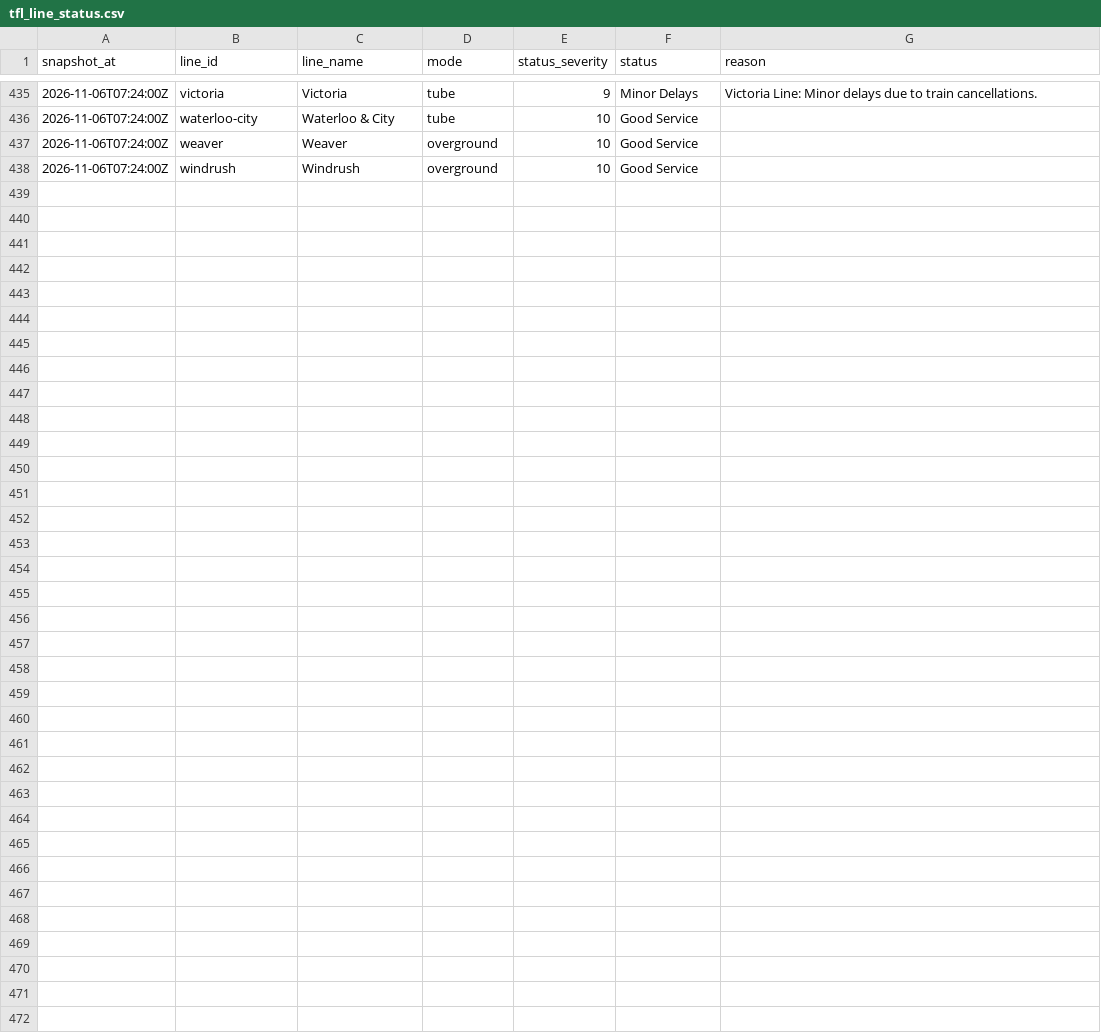
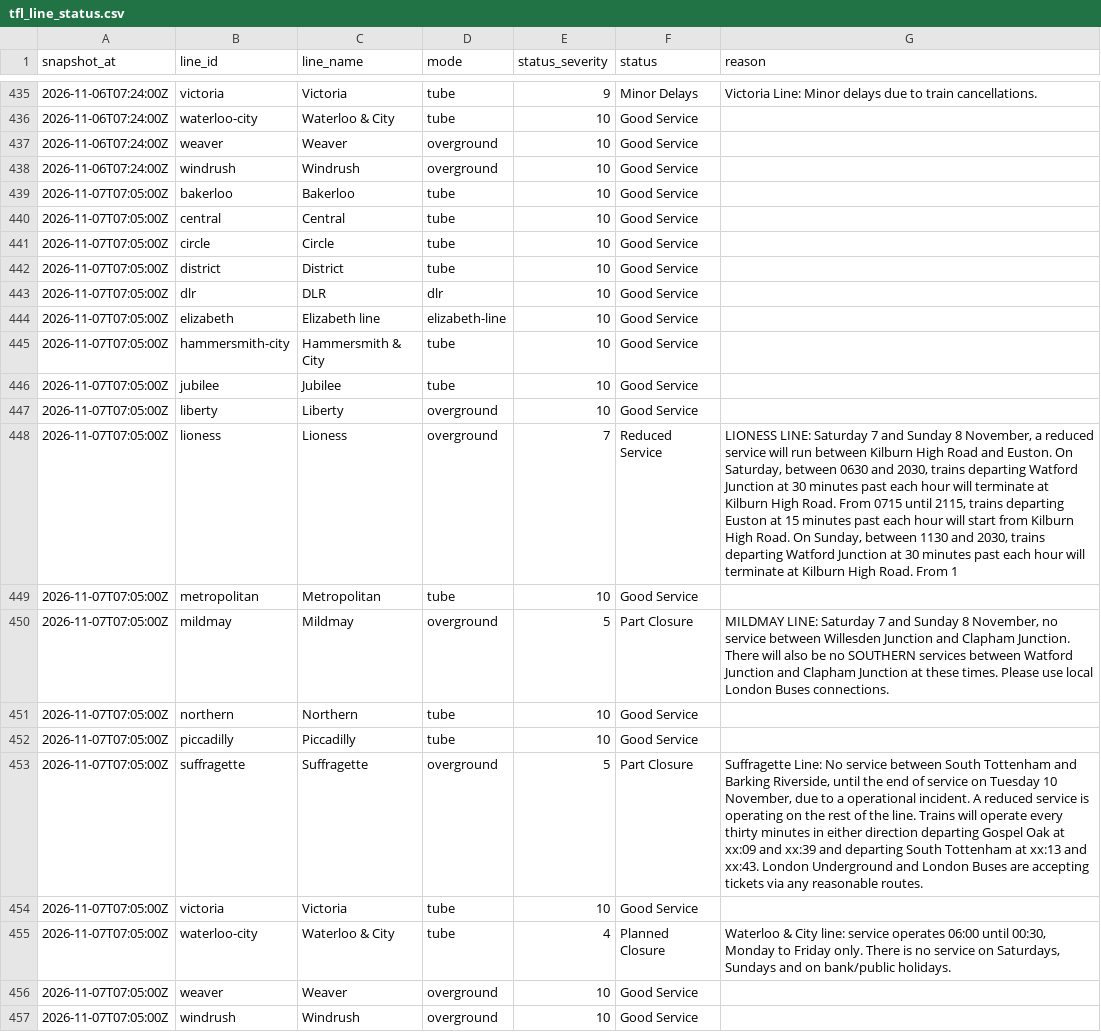
Before and after one commit to anthony07-max/london-data-pipeline, a CSV file: data/exports/tfl_line_status.csv, drawn as a sheet; only a part is shown, gaps mark what is left out.

```diff
--- a/data/exports/tfl_line_status.csv
+++ b/data/exports/tfl_line_status.csv
@@ -438 +438,20 @@ snapshot_at,line_id,line_name,mode,status_severity,status,reason
 2026-11-06T07:24:00Z,windrush,Windrush,overground,10,Good Service,
+2026-11-07T07:05:00Z,bakerloo,Bakerloo,tube,10,Good Service,
+2026-11-07T07:05:00Z,central,Central,tube,10,Good Service,
+2026-11-07T07:05:00Z,circle,Circle,tube,10,Good Service,
+2026-11-07T07:05:00Z,district,District,tube,10,Good Service,
+2026-11-07T07:05:00Z,dlr,DLR,dlr,10,Good Service,
+2026-11-07T07:05:00Z,elizabeth,Elizabeth line,elizabeth-line,10,Good Service,
+2026-11-07T07:05:00Z,hammersmith-city,Hammersmith & City,tube,10,Good Service,
+2026-11-07T07:05:00Z,jubilee,Jubilee,tube,10,Good Service,
+2026-11-07T07:05:00Z,liberty,Liberty,overground,10,Good Service,
+2026-11-07T07:05:00Z,lioness,Lioness,overground,7,Reduced Service,"LIONESS LINE: Saturday 7 and Sunday 8 November, a reduced service will run between Kilburn High Road and Euston. On Saturday, between 0630 and 2030, trains departing Watford Junction at 30 minutes past each hour will terminate at Kilburn High Road. From 0715 until 2115, trains departing Euston at 15 minutes past each hour will start from Kilburn High Road. On Sunday, between 1130 and 2030,  trains departing Watford Junction at 30 minutes past each hour will terminate at Kilburn High Road. From 1"
+2026-11-07T07:05:00Z,metropolitan,Metropolitan,tube,10,Good Service,
+2026-11-07T07:05:00Z,mildmay,Mildmay,overground,5,Part Closure,"MILDMAY LINE: Saturday 7 and Sunday 8 November, no service between Willesden Junction and Clapham Junction. There will also be no SOUTHERN services between Watford Junction and Clapham Junction at these times. Please use local London Buses connections."
+2026-11-07T07:05:00Z,northern,Northern,tube,10,Good Service,
+2026-11-07T07:05:00Z,piccadilly,Piccadilly,tube,10,Good Service,
+2026-11-07T07:05:00Z,suffragette,Suffragette,overground,5,Part Closure,"Suffragette Line: No service between South Tottenham and Barking Riverside, until the end of service on Tuesday 10 November, due to a operational incident. A reduced service is operating on the rest of the line. Trains will operate every thirty minutes in either direction departing Gospel Oak at xx:09 and xx:39 and departing South Tottenham at xx:13 and xx:43. London Underground and London Buses are accepting tickets via any reasonable routes."
+2026-11-07T07:05:00Z,victoria,Victoria,tube,10,Good Service,
+2026-11-07T07:05:00Z,waterloo-city,Waterloo & City,tube,4,Planned Closure,"Waterloo & City line: service operates 06:00 until 00:30, Monday to Friday only. There is no service on Saturdays, Sundays and on bank/public holidays."
+2026-11-07T07:05:00Z,weaver,Weaver,overground,10,Good Service,
+2026-11-07T07:05:00Z,windrush,Windrush,overground,10,Good Service,
```
Also changed, not shown: data/exports/air_quality.csv, data/exports/carbon_intensity.csv, 5 other files.
